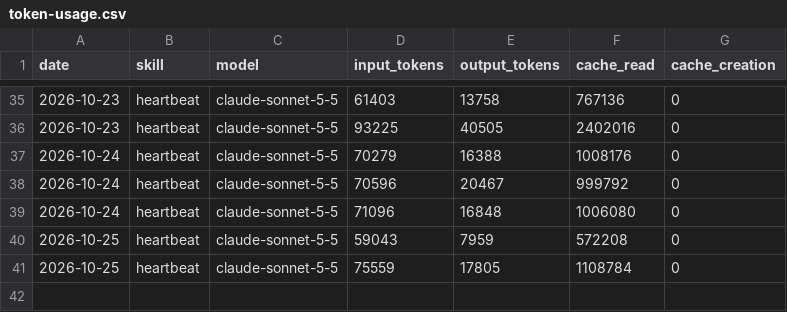
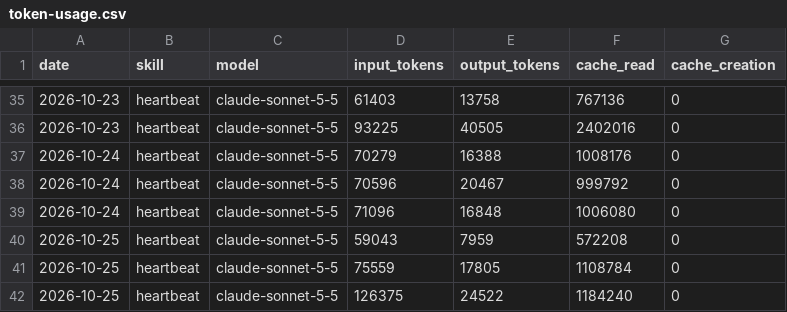
Before and after one commit to ether-btc/aeon, a CSV file: memory/token-usage.csv, drawn as a sheet; only a part is shown, gaps mark what is left out.

Commit message:
chore(heartbeat): auto-commit 2026-10-25

```diff
--- a/memory/token-usage.csv
+++ b/memory/token-usage.csv
@@ -41 +41,2 @@ date,skill,model,input_tokens,output_tokens,cache_read,cache_creation
 2026-10-25,heartbeat,claude-sonnet-5-5,75559,17805,1108784,0
+2026-10-25,heartbeat,claude-sonnet-5-5,126375,24522,1184240,0
```
Also changed, not shown: 4 other files.
